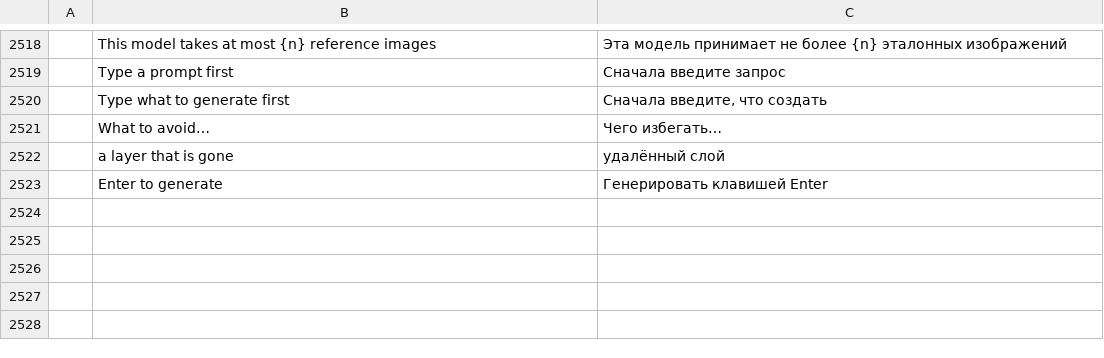
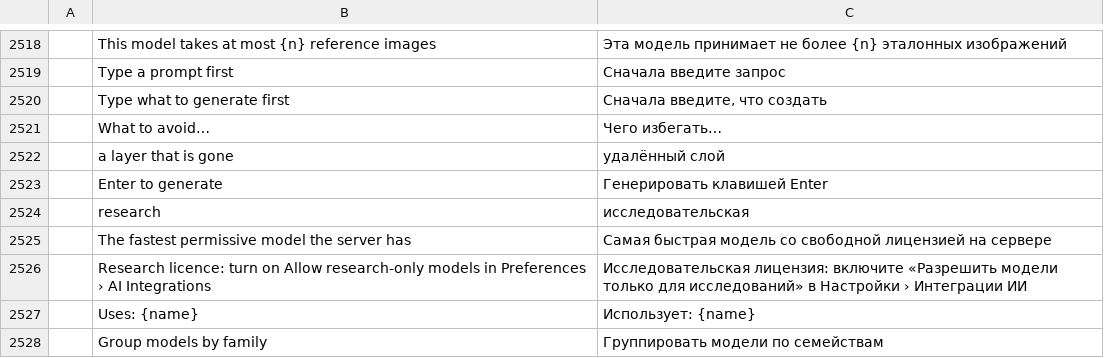
Before and after one commit to CodyChuGit/comfy-photocraft, a TSV file: crates/ui-egui/src/i18n/ru.tsv, drawn as a sheet; only a part is shown, gaps mark what is left out; the diff names each change by its address in the sheet, - before the commit and + after, or states it on an @@ line.

Commit message:
generate: the model picker (plan Phase 3)
One pill and popover for the Generate panel, the task bar and the generated
dialogs' template field: family glyphs, newest first, family submenus from
eight rows (integrations.groupModelsByFamily), estimate / research /
not-installed badges, an Auto row naming the model it resolves to, full names
where short names collide. The panel's one-row form shows the pill as the
glyph alone.

Loading the model catalogue stays offline; the server is probed when the task
bar opens or a picker's popover first opens, and the background check no longer
writes the status line. ui.inspect.modelPickers lists the drawn pickers with
their rect and popover state; live script model-picker-live.ps1.

```diff
--- a/crates/ui-egui/src/i18n/ru.tsv
+++ b/crates/ui-egui/src/i18n/ru.tsv
+row 2524:  | research | исследовательская
+row 2525:  | The fastest permissive model the server has | Самая быстрая модель со свободной лицензией на сервере
+row 2526:  | Research licence: turn on Allow research-only models in Preferences › AI Integrations | Исследовательская лицензия: включите «Разрешить модели только для исследований» в Настройки › Интеграции ИИ
+row 2527:  | Uses: {name} | Использует: {name}
+row 2528:  | Group models by family | Группировать модели по семействам
```
Also changed, not shown: crates/ui-egui/src/i18n/de.tsv, crates/ui-egui/src/i18n/es.tsv, 27 other files.
